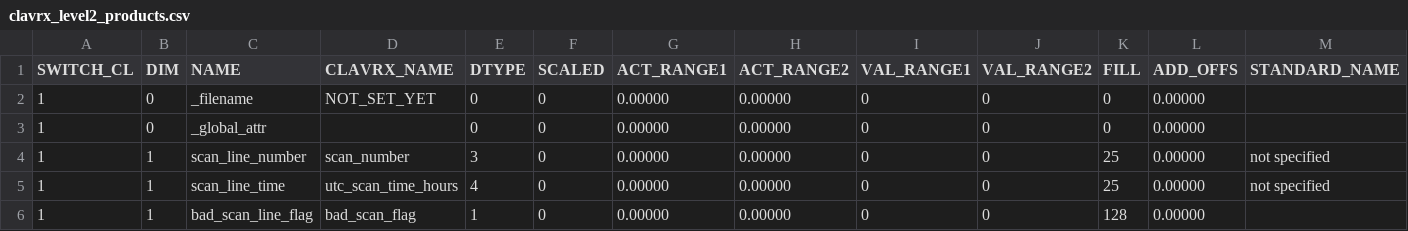
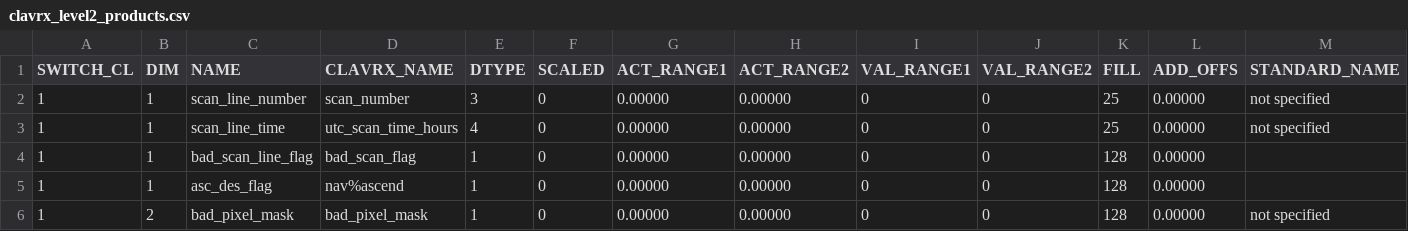
Before and after one commit to jactry/clavrx, a CSV file: branches/dcomp_all_modes/clavrx_level2_products.csv, drawn as a sheet; only a part is shown; the shorter side is filled out with more unchanged rows; rows hold the shown columns only; the diff names each change by its address in the sheet, - before the commit and + after, or states it on an @@ line.

Commit message:
up csv

```diff
--- a/branches/dcomp_all_modes/clavrx_level2_products.csv
+++ b/branches/dcomp_all_modes/clavrx_level2_products.csv
-row 2: 1 | 0 | _filename | NOT_SET_YET | 0 | 0 | 0.00000 | 0.00000 | 0 | 0 | 0 | 0.00000
-row 3: 1 | 0 | _global_attr |  | 0 | 0 | 0.00000 | 0.00000 | 0 | 0 | 0 | 0.00000
```
